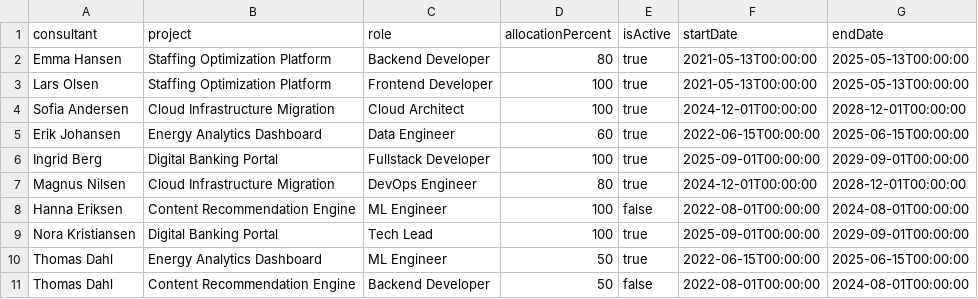
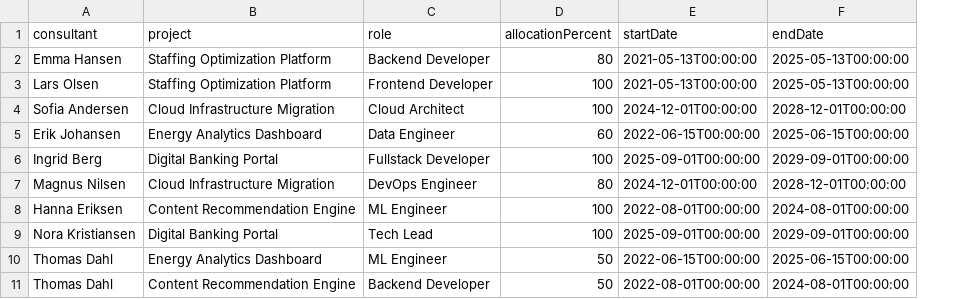
Before and after one commit to BachelorAccenture/datadrevet_staffing_api, a CSV file: src/main/resources/data/consultant_projects.csv, drawn as a sheet; the diff names each change by its address in the sheet, - before the commit and + after, or states it on an @@ line.

```diff
--- a/src/main/resources/data/consultant_projects.csv
+++ b/src/main/resources/data/consultant_projects.csv
-column E (isActive), rows 2-11: true | true | true | true | true | true | false | true | true | false
```
Also changed, not shown: 3 other files.
